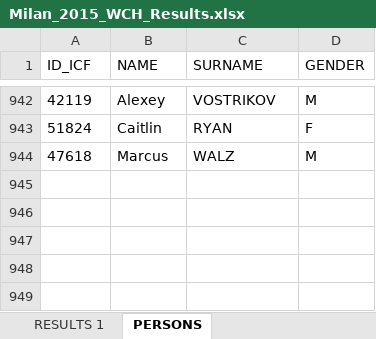
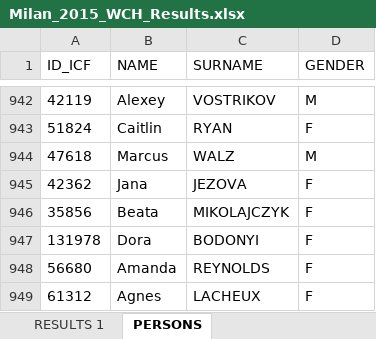
Before and after one commit to kenderfoka/race-sheets, an Excel workbook: events/Milan_2015_WCH/Milan_2015_WCH_Results.xlsx, sheet PERSONS, drawn as a sheet; only a part is shown, gaps mark what is left out; values as stored, in another font and other column widths than the file's, no borders; the diff names each change by its address in the sheet, - before the commit and + after, or states it on an @@ line.

Commit message:
Milan_2015_WCH: bind Jana JEZOVA rows 329/690/1597 ICF_ID1 and 1096/1810/2074 to 42362, Beata MIKOLAJCZYK rows 599/918/1208/1696/2114 ICF_ID2 to 35856, Dora BODONYI row 1704 ICF_ID2 to 131978, Amanda REYNOLDS rows 82/652 to 56680, Agnes LACHEUX rows 144/252/1381 to 61312 from names.json (race-sheets#128 Wake 2 findings; t133u item 2)

```diff
--- a/events/Milan_2015_WCH/Milan_2015_WCH_Results.xlsx (sheet PERSONS)
+++ b/events/Milan_2015_WCH/Milan_2015_WCH_Results.xlsx (sheet PERSONS)
+row 945: 42362 | Jana | JEZOVA | F
+row 946: 35856 | Beata | MIKOLAJCZYK | F
+row 947: 131978 | Dora | BODONYI | F
+row 948: 56680 | Amanda | REYNOLDS | F
+row 949: 61312 | Agnes | LACHEUX | F
```
Also changed, not shown: sheet RESULTS 1, 1 other file.
